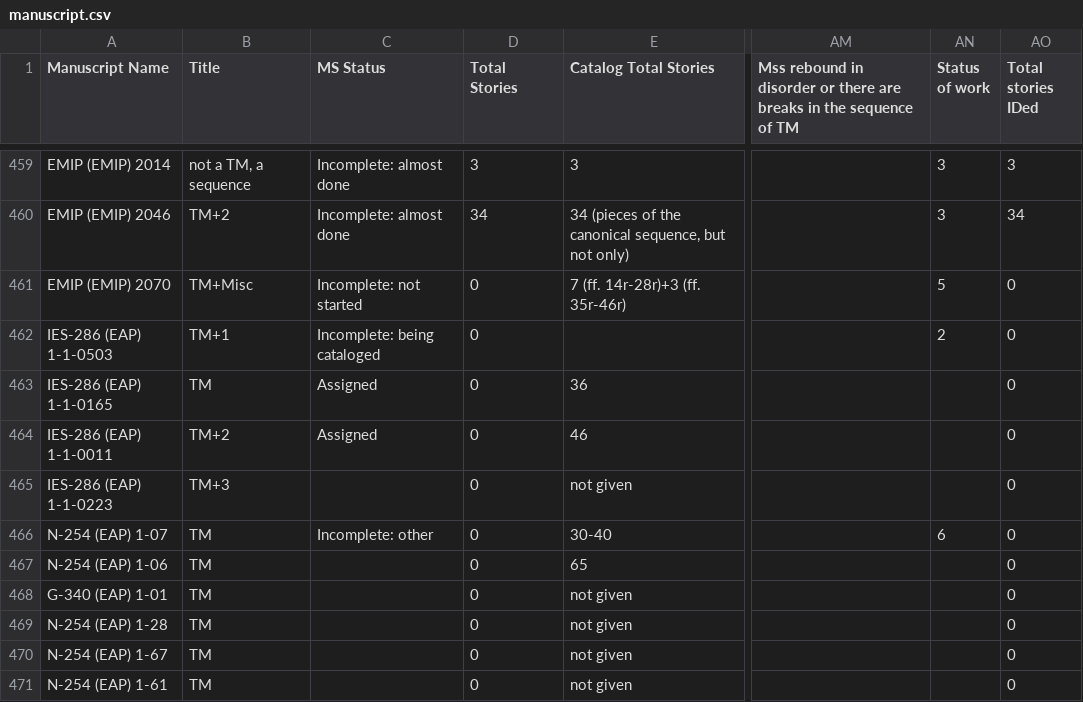
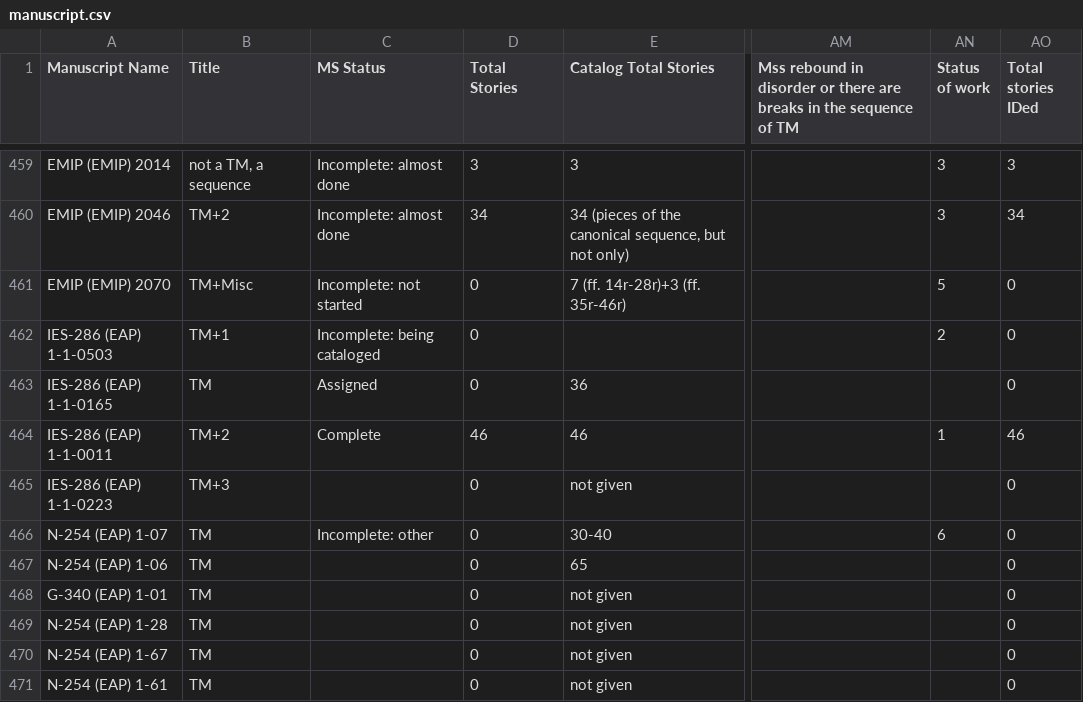
Before and after one commit to Princeton-CDH/pemm-data, a CSV file: data/manuscript.csv, drawn as a sheet; only a part is shown, gaps mark what is left out; the diff names each change by its address in the sheet, - before the commit and + after, or states it on an @@ line.

Commit message:
Automatic data updates from PEMM

```diff
--- a/data/manuscript.csv
+++ b/data/manuscript.csv
-C464 (MS Status): Assigned
+C464 (MS Status): Complete
-D464 (Total Stories): 0
+D464 (Total Stories): 46
-AN464 (Status of work): (empty)
+AN464 (Status of work): 1
-AO464 (Total stories IDed): 0
+AO464 (Total stories IDed): 46
```
Also changed, not shown: 1 other file.
